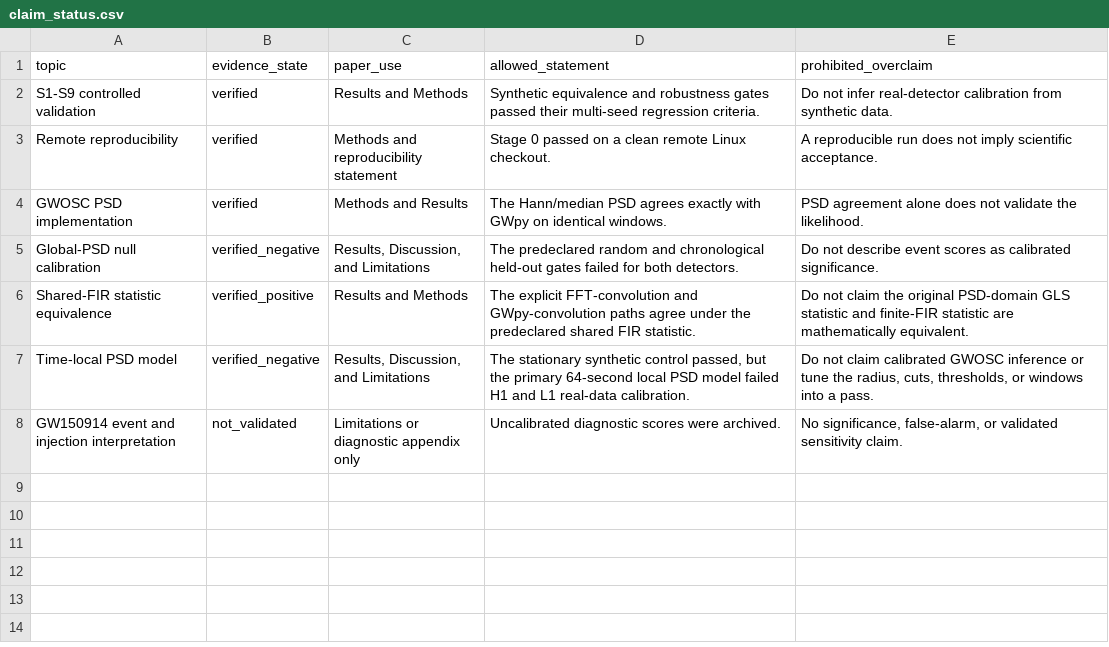
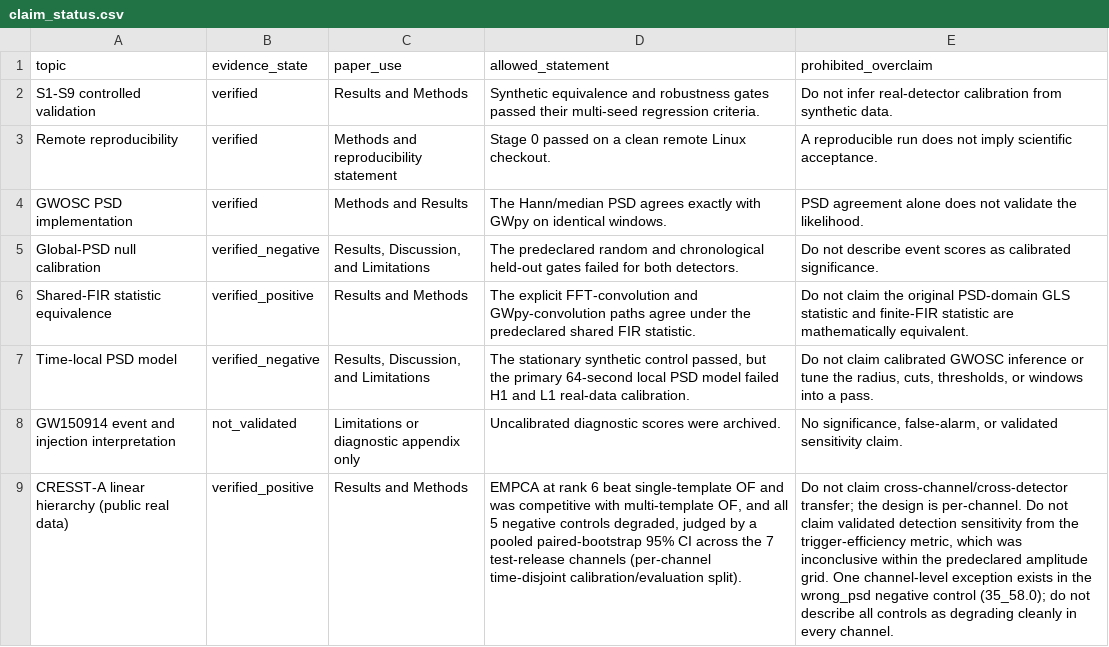
Before and after one commit to dowlingwong/noise-weighted-subspace-reconstruction, a CSV file: transfer_paper/data/derived/claim_status.csv, drawn as a sheet; the diff names each change by its address in the sheet, - before the commit and + after, or states it on an @@ line.

```diff
--- a/transfer_paper/data/derived/claim_status.csv
+++ b/transfer_paper/data/derived/claim_status.csv
+row 9: CRESST-A linear hierarchy (public real data) | verified_positive | Results and Methods | EMPCA at rank 6 beat single-template OF and was competitive with multi-template OF, and all 5 negative controls degraded, judged by a pooled paired-bootstrap 95% CI across the 7 test-release channels (per-channel time-disjoint calibration/evaluation split). | Do not claim cross-channel/cross-detector transfer; the design is per-channel. Do not claim validated detection sensitivity from the trigger-efficiency metric, which was inconclusive within the predeclared amplitude grid. One channel-level exception exists in the wrong_psd negative control (35_58.0); do not describe all controls as degrading cleanly in every channel.
```
Also changed, not shown: 22 other files.
